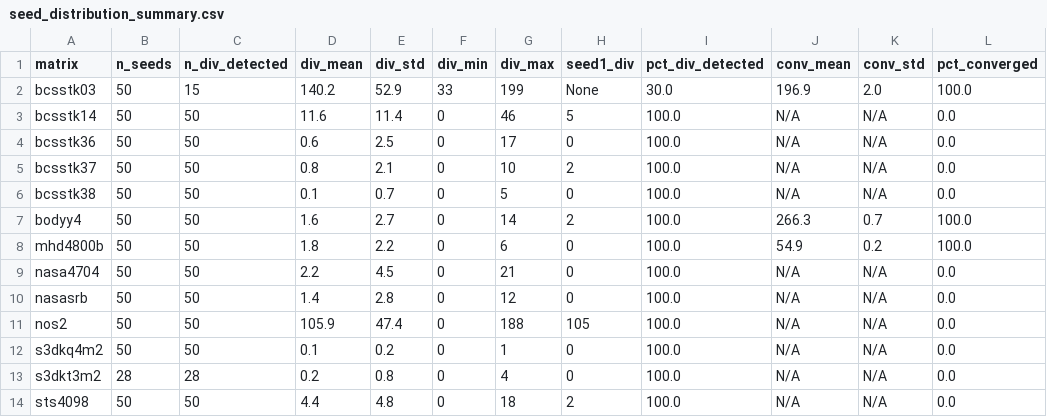
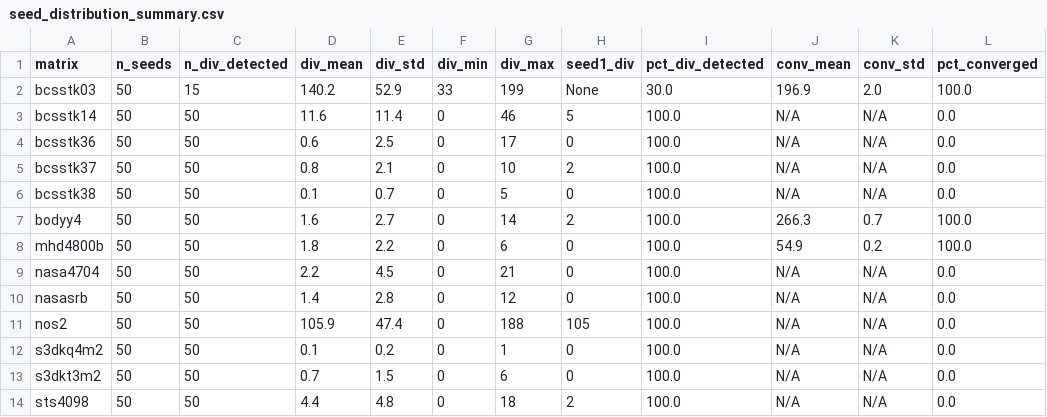
Before and after one commit to Gurleen-kansray/posit-sparse-bench, a CSV file: results/csv/seed_distribution_summary.csv, drawn as a sheet.

Commit message:
regenerate seed distribution summary with all 50 s3dkt3m2 seeds

```diff
--- a/results/csv/seed_distribution_summary.csv
+++ b/results/csv/seed_distribution_summary.csv
@@ -12,3 +12,3 @@ nos2,50,50,105.9,47.4,0,188,105,100.0,N/A,N/A,0.0
 s3dkq4m2,50,50,0.1,0.2,0,1,0,100.0,N/A,N/A,0.0
-s3dkt3m2,28,28,0.2,0.8,0,4,0,100.0,N/A,N/A,0.0
+s3dkt3m2,50,50,0.7,1.5,0,6,0,100.0,N/A,N/A,0.0
 sts4098,50,50,4.4,4.8,0,18,2,100.0,N/A,N/A,0.0
```
